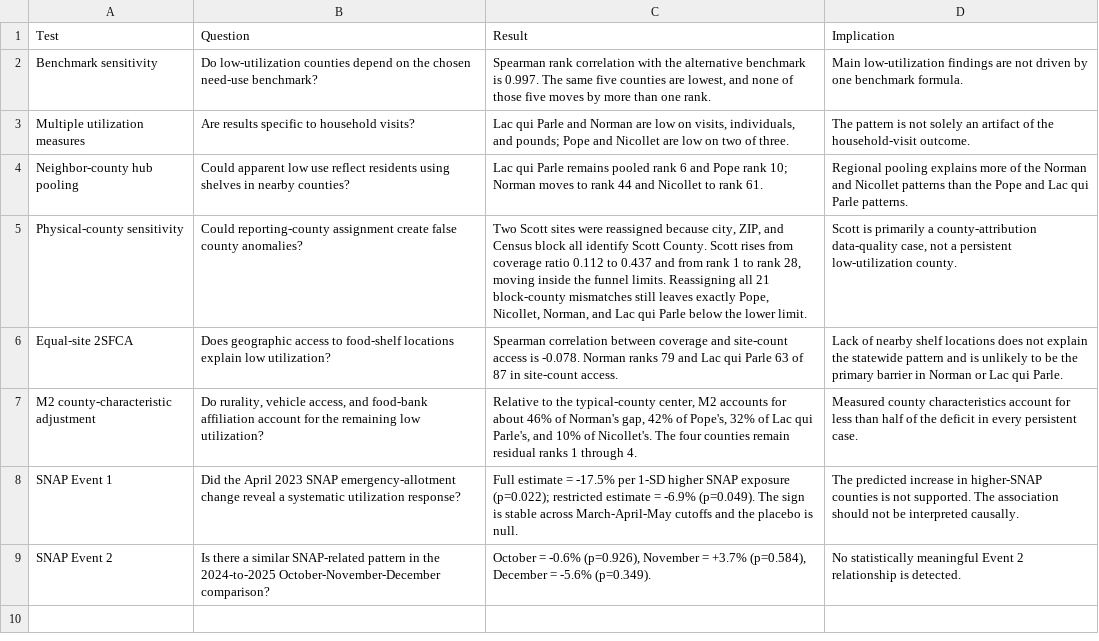
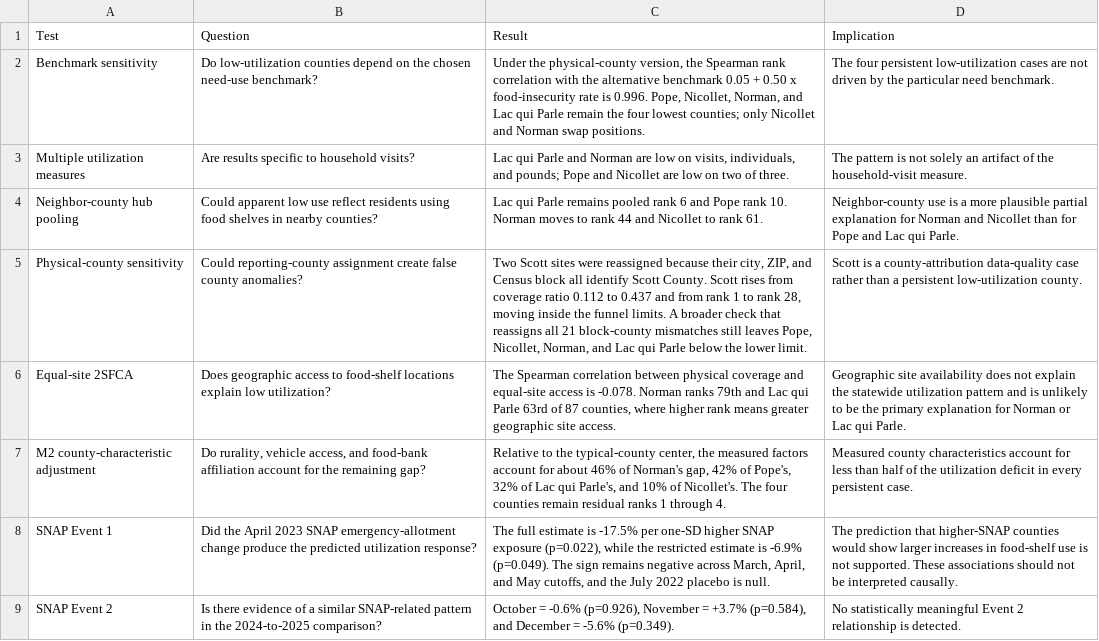
Before and after one commit to Hajar0Ahmed/MinneMUDAC2026Outliers, a CSV file: data/processed/q6_robustness_summary.csv, drawn as a sheet; the diff names each change by its address in the sheet, - before the commit and + after, or states it on an @@ line.

```diff
--- a/data/processed/q6_robustness_summary.csv
+++ b/data/processed/q6_robustness_summary.csv
-C2 (Result): Spearman rank correlation with the alternative benchmark is 0.997. The same five counties are lowest, and none of those five moves by more than one rank.
+C2 (Result): Under the physical-county version, the Spearman rank correlation with the alternative benchmark 0.05 + 0.50 x food-insecurity rate is 0.996. Pope, Nicollet, Norman, and Lac qui Parle remain the four lowest counties; only Nicollet and Norman swap positions.
-D2 (Implication): Main low-utilization findings are not driven by one benchmark formula.
+D2 (Implication): The four persistent low-utilization cases are not driven by the particular need benchmark.
-D3 (Implication): …the household-visit outcome.
+D3 (Implication): …the household-visit measure.
-B4 (Question): …residents using shelves in…
+B4 (Question): …residents using food shelves in…
-C4 (Result): …Pope rank 10; Norman moves…
+C4 (Result): …Pope rank 10. Norman moves…
-D4 (Implication): Regional pooling explains more of the Norman and Nicollet patterns than the Pope and Lac qui Parle patterns.
+D4 (Implication): Neighbor-county use is a more plausible partial explanation for Norman and Nicollet than for Pope and Lac qui Parle.
-C5 (Result): …reassigned because city, ZIP, and Census block all identify Scott County. Scott rises from coverage ratio 0.112 to 0.437 and from rank 1 to rank 28, moving inside the funnel limits. Reassigning all 21 block-county mismatches still leaves exactly Pope, Nicollet,…
+C5 (Result): …reassigned because their city, ZIP, and Census block all identify Scott County. Scott rises from coverage ratio 0.112 to 0.437 and from rank 1 to rank 28, moving inside the funnel limits. A broader check that reassigns all 21 block-county mismatches still leaves Pope, Nicollet,…
-D5 (Implication): Scott is primarily a county-attribution data-quality case, not a persistent…
+D5 (Implication): Scott is a county-attribution data-quality case rather than a persistent…
-C6 (Result): Spearman correlation between coverage and site-count access is -0.078. Norman ranks 79 and Lac qui Parle 63 of 87 in site-count access.
+C6 (Result): The Spearman correlation between physical coverage and equal-site access is -0.078. Norman ranks 79th and Lac qui Parle 63rd of 87 counties, where higher rank means greater geographic site access.
-D6 (Implication): Lack of nearby shelf locations does not explain the statewide pattern and is unlikely to be the primary barrier in Norman or…
+D6 (Implication): Geographic site availability does not explain the statewide utilization pattern and is unlikely to be the primary explanation for Norman or…
-B7 (Question): …the remaining low utilization?
+B7 (Question): …the remaining gap?
-C7 (Result): …typical-county center, M2 accounts for about…
+C7 (Result): …typical-county center, the measured factors account for about…
-D7 (Implication): …of the deficit in…
+D7 (Implication): …of the utilization deficit in…
-B8 (Question): …emergency-allotment change reveal a systematic utilization response?
+B8 (Question): …emergency-allotment change produce the predicted utilization response?
-C8 (Result): Full estimate = -17.5% per 1-SD higher SNAP exposure (p=0.022); restricted estimate = -6.9% (p=0.049). The sign is stable across March-April-May cutoffs and the placebo is…
+C8 (Result): The full estimate is -17.5% per one-SD higher SNAP exposure (p=0.022), while the restricted estimate is -6.9% (p=0.049). The sign remains negative across March, April, and May cutoffs, and the July 2022 placebo is…
-D8 (Implication): The predicted increase in higher-SNAP counties is not supported. The association should not…
+D8 (Implication): The prediction that higher-SNAP counties would show larger increases in food-shelf use is not supported. These associations should not…
-B9 (Question): Is there a similar SNAP-related pattern in the 2024-to-2025 October-November-December comparison?
+B9 (Question): Is there evidence of a similar SNAP-related pattern in the 2024-to-2025 comparison?
-C9 (Result): …+3.7% (p=0.584), December =…
+C9 (Result): …+3.7% (p=0.584), and December =…
```
Also changed, not shown: 4 other files.
